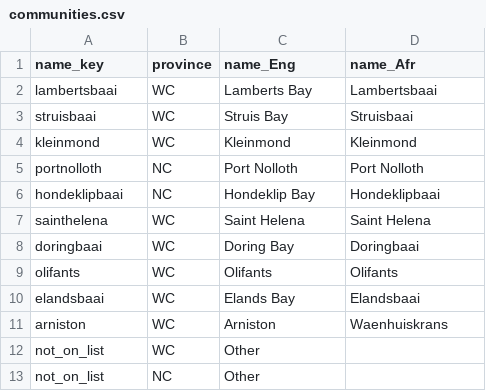
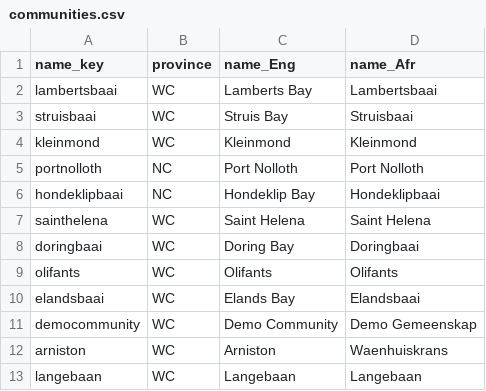
Before and after one commit to AbalobiSA/register_app, a CSV file: www/data/communities.csv, drawn as a sheet; removed rows and columns are numbered as before the commit, all else as after; the diff names each change by its address in the sheet, - before the commit and + after, or states it on an @@ line.

Commit message:
Added lanebaan to communities - Increased version to 0.4.13

```diff
--- a/www/data/communities.csv
+++ b/www/data/communities.csv
+row 11: democommunity | WC | Demo Community | Demo Gemeenskap
-row 12: not_on_list | WC | Other
-row 13: not_on_list | NC | Other
+row 13: langebaan | WC | Langebaan | Langebaan
```
Also changed, not shown: 1 other file.
